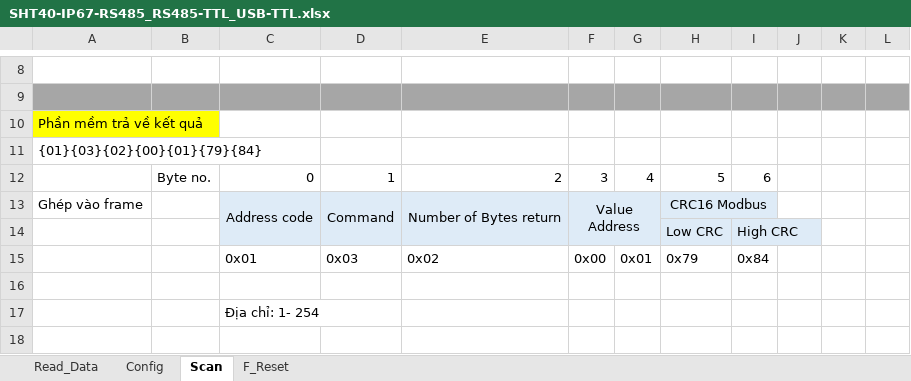
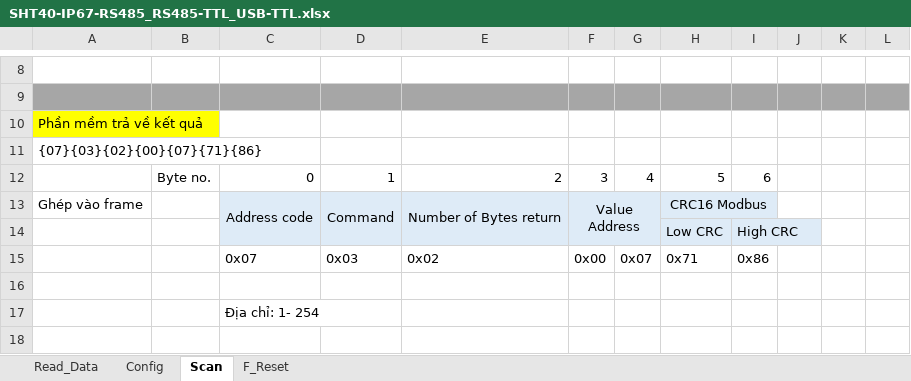
Before and after one commit to longhoney/KhaoSat_RS485-Modbus_1, an Excel workbook: SHT-RS485-Modbus-RTU-Temperature-Humidity-Sensor/SHT40-IP67-RS485_RS485-TTL_USB-TTL.xlsx, sheet Scan, drawn as a sheet; only a part is shown, gaps mark what is left out; values as stored, in another font and other column widths than the file's, no borders; the diff names each change by its address in the sheet, - before the commit and + after, or states it on an @@ line.

```diff
--- a/SHT-RS485-Modbus-RTU-Temperature-Humidity-Sensor/SHT40-IP67-RS485_RS485-TTL_USB-TTL.xlsx (sheet Scan)
+++ b/SHT-RS485-Modbus-RTU-Temperature-Humidity-Sensor/SHT40-IP67-RS485_RS485-TTL_USB-TTL.xlsx (sheet Scan)
-A11: {01}{03}{02}{00}{01}{79}{84}
+A11: {07}{03}{02}{00}{07}{71}{86}
-C15: 0x01
+C15: 0x07
-G15: 0x01
+G15: 0x07
-H15: 0x79
+H15: 0x71
-I15: 0x84
+I15: 0x86
```
Also changed, not shown: sheet Config, 4 other files.
